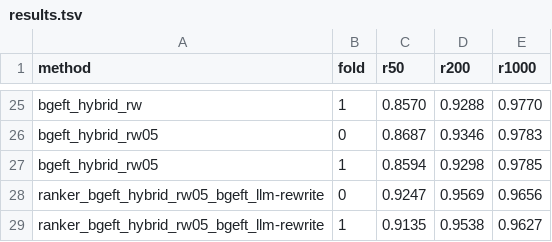
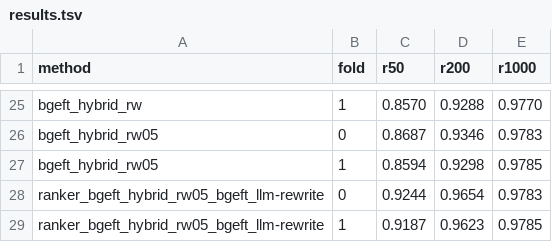
Before and after one commit to GVCHEMPION/ADSB_Solution, a TSV file: results.tsv, drawn as a sheet; only a part is shown, gaps mark what is left out; removed rows and columns are numbered as before the commit, all else as after; the diff names each change by its address in the sheet, - before the commit and + after, or states it on an @@ line.

```diff
--- a/results.tsv
+++ b/results.tsv
-row 28: ranker_bgeft_hybrid_rw05_bgeft_llm-rewrite | 0 | 0.9247 | 0.9569 | 0.9656
-row 29: ranker_bgeft_hybrid_rw05_bgeft_llm-rewrite | 1 | 0.9135 | 0.9538 | 0.9627
+row 28: ranker_bgeft_hybrid_rw05_bgeft_llm-rewrite | 0 | 0.9244 | 0.9654 | 0.9783
+row 29: ranker_bgeft_hybrid_rw05_bgeft_llm-rewrite | 1 | 0.9187 | 0.9623 | 0.9785
```
Also changed, not shown: 2 other files.
